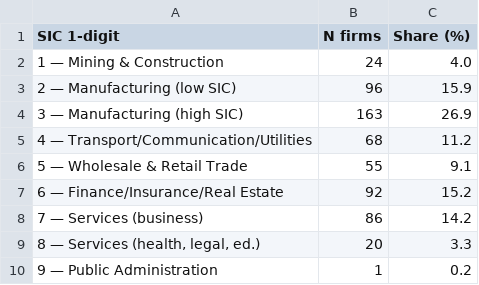
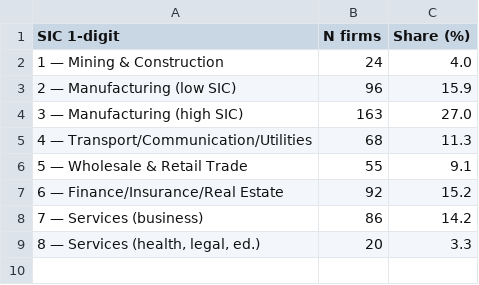
Before and after one commit to dannyg187/insider-trading-thesis, a CSV file: output/table3_industry_breakdown.csv, drawn as a sheet.

```diff
--- a/output/table3_industry_breakdown.csv
+++ b/output/table3_industry_breakdown.csv
@@ -3,4 +3,4 @@ SIC 1-digit,N firms,Share (%)
 2 — Manufacturing (low SIC),96,15.9
-3 — Manufacturing (high SIC),163,26.9
-4 — Transport/Communication/Utilities,68,11.2
+3 — Manufacturing (high SIC),163,27.0
+4 — Transport/Communication/Utilities,68,11.3
 5 — Wholesale & Retail Trade,55,9.1
@@ -9,2 +9 @@ SIC 1-digit,N firms,Share (%)
 "8 — Services (health, legal, ed.)",20,3.3
-9 — Public Administration,1,0.2
```
Also changed, not shown: output/table1_summary_stats.csv, output/table2_correlation_matrix.csv, 10 other files.
